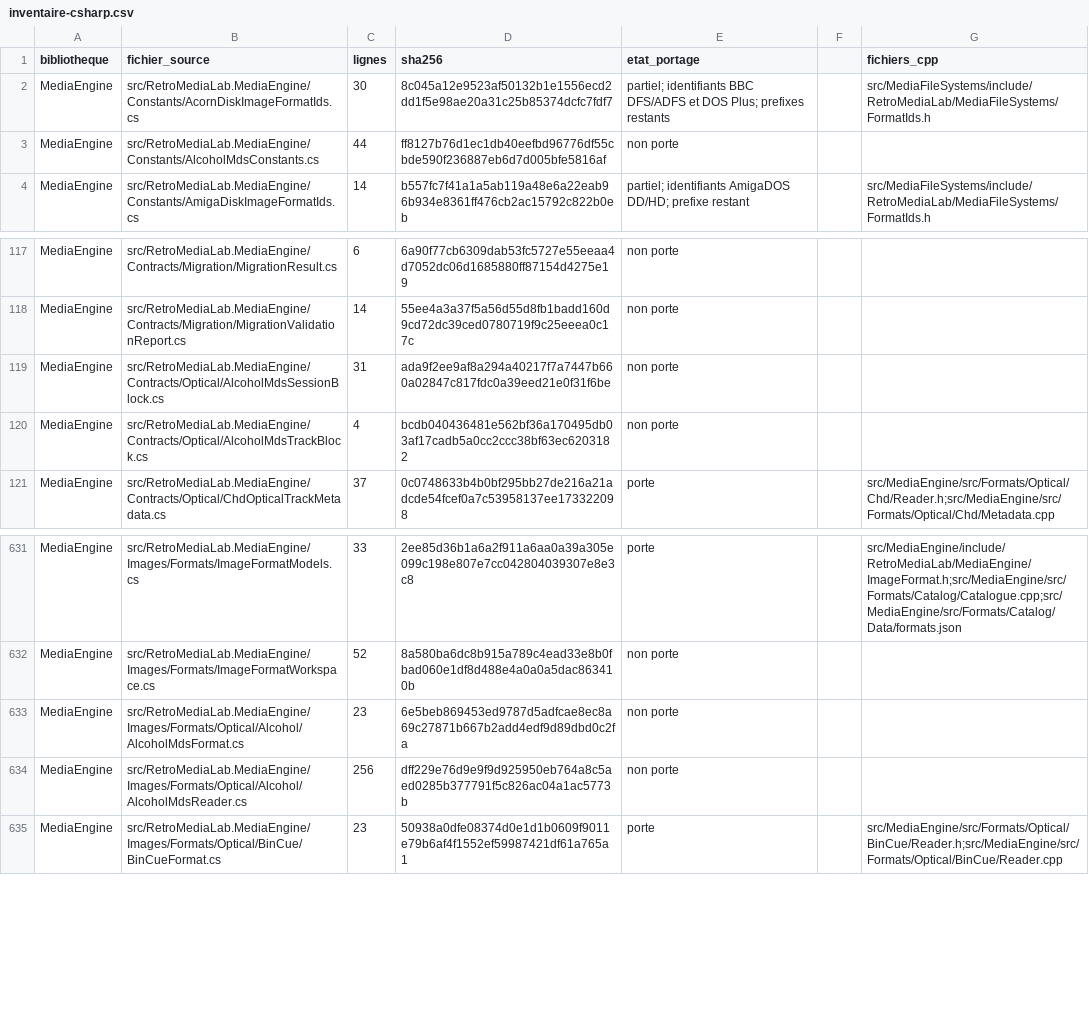
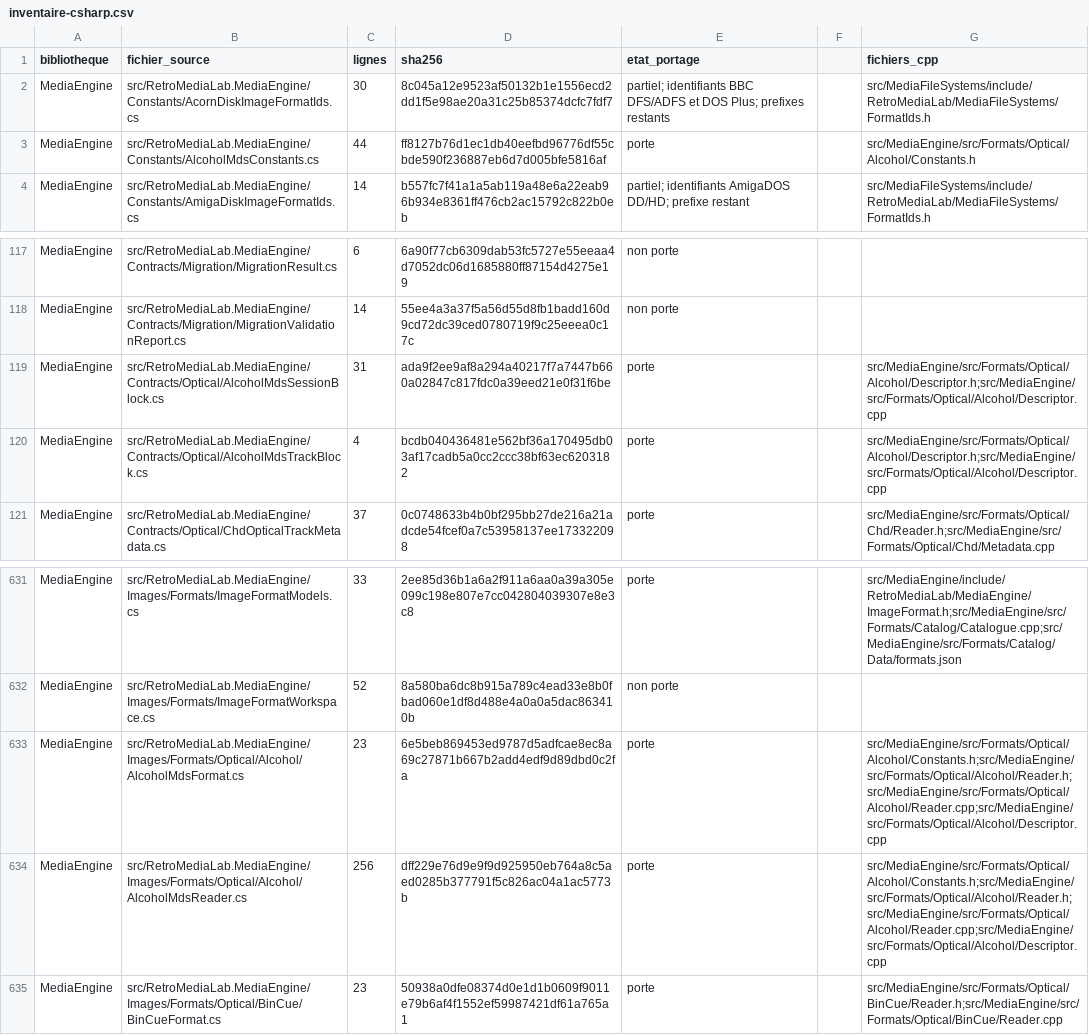
Before and after one commit to overthetop78/Retro-Media-Lab_CPP, a CSV file: docs/references/retro-media-lab/media/inventaire-csharp.csv, drawn as a sheet; only a part is shown, gaps mark what is left out.

Commit message:
Porte Alcohol MDS MDF avec sessions et sous-canaux entrelaces

```diff
--- a/docs/references/retro-media-lab/media/inventaire-csharp.csv
+++ b/docs/references/retro-media-lab/media/inventaire-csharp.csv
@@ -2,3 +2,3 @@ bibliotheque,fichier_source,lignes,sha256,etat_portage,,fichiers_cpp
 MediaEngine,src/RetroMediaLab.MediaEngine/Constants/AcornDiskImageFormatIds.cs,30,8c045a12e9523af50132b1e1556ecd2dd1f5e98ae20a31c25b85374dcfc7fdf7,partiel; identifiants BBC DFS/ADFS et DOS Plus; prefixes restants,,src/MediaFileSystems/include/RetroMediaLab/MediaFileSystems/FormatIds.h
-MediaEngine,src/RetroMediaLab.MediaEngine/Constants/AlcoholMdsConstants.cs,44,ff8127b76d1ec1db40eefbd96776df55cbde590f236887eb6d7d005bfe5816af,non porte,,
+MediaEngine,src/RetroMediaLab.MediaEngine/Constants/AlcoholMdsConstants.cs,44,ff8127b76d1ec1db40eefbd96776df55cbde590f236887eb6d7d005bfe5816af,porte,,src/MediaEngine/src/Formats/Optical/Alcohol/Constants.h
 MediaEngine,src/RetroMediaLab.MediaEngine/Constants/AmigaDiskImageFormatIds.cs,14,b557fc7f41a1a5ab119a48e6a22eab96b934e8361ff476cb2ac15792c822b0eb,partiel; identifiants AmigaDOS DD/HD; prefixe restant,,src/MediaFileSystems/include/RetroMediaLab/MediaFileSystems/FormatIds.h
@@ -118,4 +118,4 @@ MediaEngine,src/RetroMediaLab.MediaEngine/Contracts/Migration/MigrationResult.cs
 MediaEngine,src/RetroMediaLab.MediaEngine/Contracts/Migration/MigrationValidationReport.cs,14,55ee4a3a37f5a56d55d8fb1badd160d9cd72dc39ced0780719f9c25eeea0c17c,non porte,,
-MediaEngine,src/RetroMediaLab.MediaEngine/Contracts/Optical/AlcoholMdsSessionBlock.cs,31,ada9f2ee9af8a294a40217f7a7447b660a02847c817fdc0a39eed21e0f31f6be,non porte,,
-MediaEngine,src/RetroMediaLab.MediaEngine/Contracts/Optical/AlcoholMdsTrackBlock.cs,4,bcdb040436481e562bf36a170495db03af17cadb5a0cc2ccc38bf63ec6203182,non porte,,
+MediaEngine,src/RetroMediaLab.MediaEngine/Contracts/Optical/AlcoholMdsSessionBlock.cs,31,ada9f2ee9af8a294a40217f7a7447b660a02847c817fdc0a39eed21e0f31f6be,porte,,src/MediaEngine/src/Formats/Optical/Alcohol/Descriptor.h;src/MediaEngine/src/Formats/Optical/Alcohol/Descriptor.cpp
+MediaEngine,src/RetroMediaLab.MediaEngine/Contracts/Optical/AlcoholMdsTrackBlock.cs,4,bcdb040436481e562bf36a170495db03af17cadb5a0cc2ccc38bf63ec6203182,porte,,src/MediaEngine/src/Formats/Optical/Alcohol/Descriptor.h;src/MediaEngine/src/Formats/Optical/Alcohol/Descriptor.cpp
 MediaEngine,src/RetroMediaLab.MediaEngine/Contracts/Optical/ChdOpticalTrackMetadata.cs,37,0c0748633b4b0bf295bb27de216a21adcde54fcef0a7c53958137ee173322098,porte,,src/MediaEngine/src/Formats/Optical/Chd/Reader.h;src/MediaEngine/src/Formats/Optical/Chd/Metadata.cpp
@@ -632,4 +632,4 @@ MediaEngine,src/RetroMediaLab.MediaEngine/Images/Formats/ImageFormatModels.cs,33
 MediaEngine,src/RetroMediaLab.MediaEngine/Images/Formats/ImageFormatWorkspace.cs,52,8a580ba6dc8b915a789c4ead33e8b0fbad060e1df8d488e4a0a0a5dac863410b,non porte,,
-MediaEngine,src/RetroMediaLab.MediaEngine/Images/Formats/Optical/Alcohol/AlcoholMdsFormat.cs,23,6e5beb869453ed9787d5adfcae8ec8a69c27871b667b2add4edf9d89dbd0c2fa,non porte,,
-MediaEngine,src/RetroMediaLab.MediaEngine/Images/Formats/Optical/Alcohol/AlcoholMdsReader.cs,256,dff229e76d9e9f9d925950eb764a8c5aed0285b377791f5c826ac04a1ac5773b,non porte,,
+MediaEngine,src/RetroMediaLab.MediaEngine/Images/Formats/Optical/Alcohol/AlcoholMdsFormat.cs,23,6e5beb869453ed9787d5adfcae8ec8a69c27871b667b2add4edf9d89dbd0c2fa,porte,,src/MediaEngine/src/Formats/Optical/Alcohol/Constants.h;src/MediaEngine/src/Formats/Optical/Alcohol/Reader.h;src/MediaEngine/src/Formats/Optical/Alcohol/Reader.cpp;src/MediaEngine/src/Formats/Optical/Alcohol/Descriptor.cpp
+MediaEngine,src/RetroMediaLab.MediaEngine/Images/Formats/Optical/Alcohol/AlcoholMdsReader.cs,256,dff229e76d9e9f9d925950eb764a8c5aed0285b377791f5c826ac04a1ac5773b,porte,,src/MediaEngine/src/Formats/Optical/Alcohol/Constants.h;src/MediaEngine/src/Formats/Optical/Alcohol/Reader.h;src/MediaEngine/src/Formats/Optical/Alcohol/Reader.cpp;src/MediaEngine/src/Formats/Optical/Alcohol/Descriptor.cpp
 MediaEngine,src/RetroMediaLab.MediaEngine/Images/Formats/Optical/BinCue/BinCueFormat.cs,23,50938a0dfe08374d0e1d1b0609f9011e79b6af4f1552ef59987421df61a765a1,porte,,src/MediaEngine/src/Formats/Optical/BinCue/Reader.h;src/MediaEngine/src/Formats/Optical/BinCue/Reader.cpp
```
Also changed, not shown: 48 other files.
